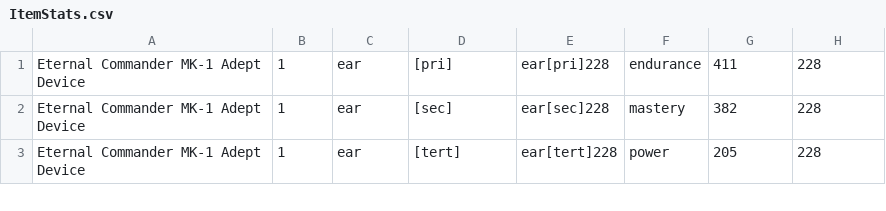
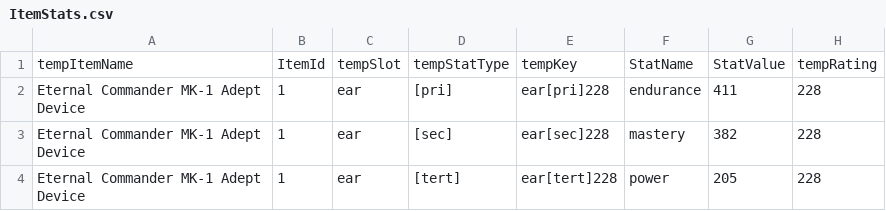
Before and after one commit to Miltios/swtor-charplanner, a CSV file: etc/dbTables/ItemStats.csv, drawn as a sheet; only a part is shown.

```diff
--- a/etc/dbTables/ItemStats.csv
+++ b/etc/dbTables/ItemStats.csv
@@ -1 +1,2 @@
+tempItemName,ItemId,tempSlot,tempStatType,tempKey,StatName,StatValue,tempRating
 Eternal Commander MK-1 Adept Device,1,ear,[pri],ear[pri]228,endurance,411,228
```
Also changed, not shown: etc/dbTables/ItemModSpecs.csv, etc/dbTables/ItemModStats.csv, 11 other files.
